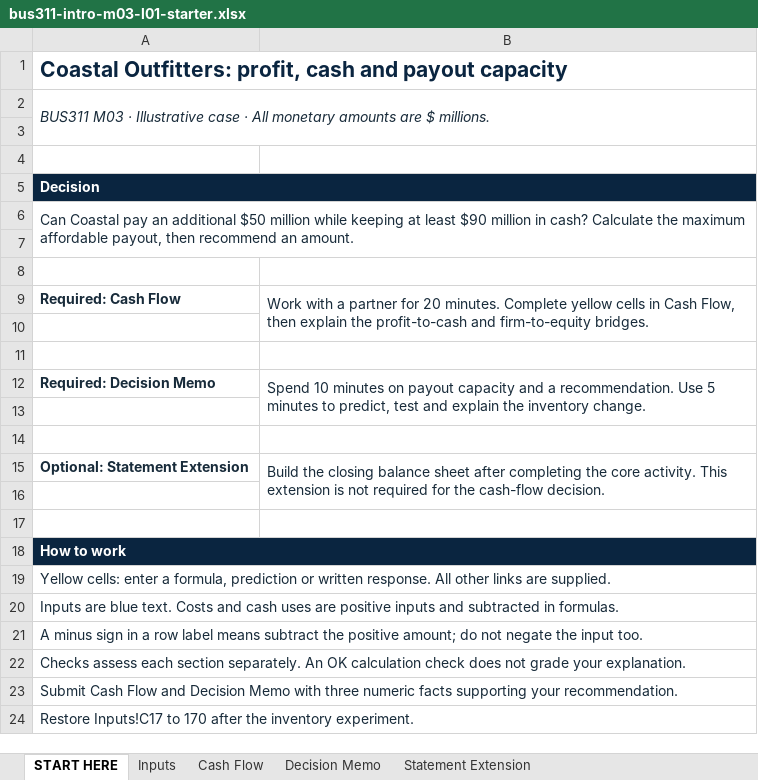
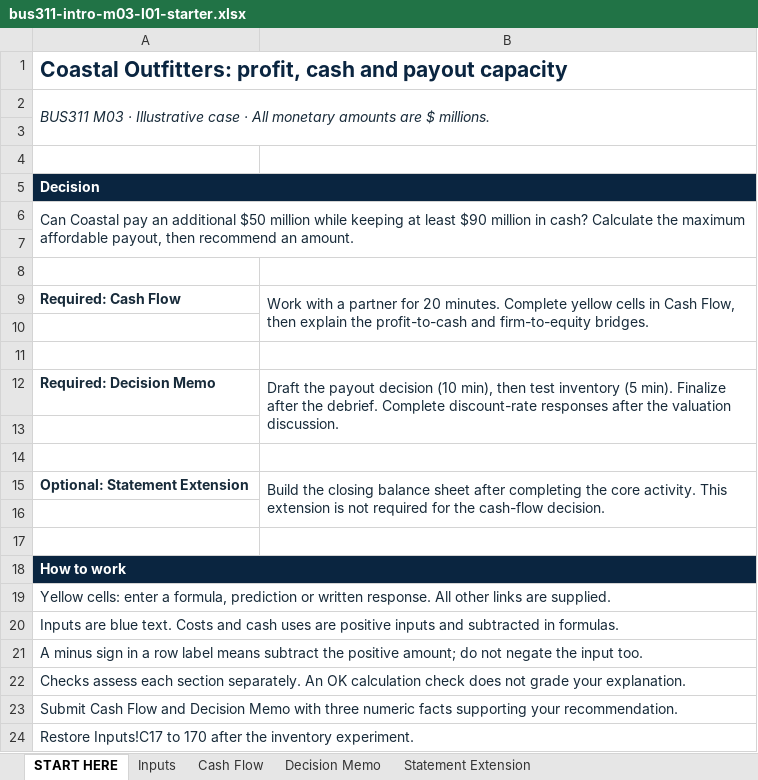
Before and after one commit to bevitts-design/BUS311-Corporate_Finance, an Excel workbook: 01-INTRO/M03/bus311-intro-m03-l01-starter.xlsx, sheet START HERE, drawn as a sheet; values as stored, in another font and other column widths than the file's, no borders; the diff names each change by its address in the sheet, - before the commit and + after, or states it on an @@ line.

```diff
--- a/01-INTRO/M03/bus311-intro-m03-l01-starter.xlsx (sheet START HERE)
+++ b/01-INTRO/M03/bus311-intro-m03-l01-starter.xlsx (sheet START HERE)
-B12: Spend 10 minutes on payout capacity and a recommendation. Use 5 minutes to predict, test and explain the inventory change.
+B12: Draft the payout decision (10 min), then test inventory (5 min). Finalize after the debrief. Complete discount-rate responses after the valuation discussion.
```
Also changed, not shown: sheet Decision Memo, formulas that keep their value, 6 other files.
